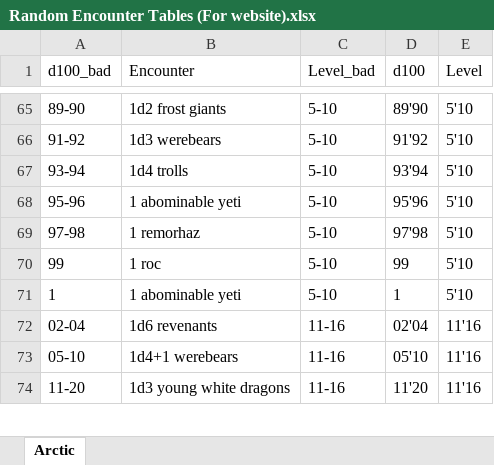
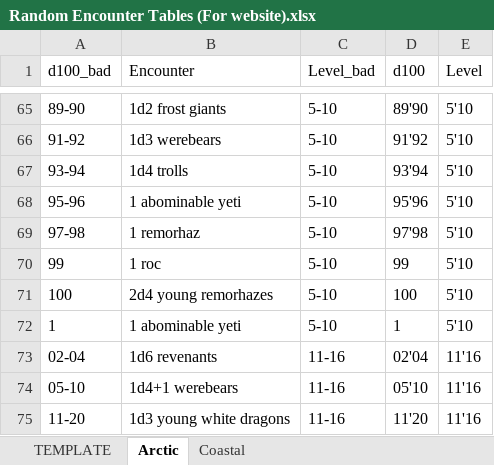
Before and after one commit to mikitz/wangte, an Excel workbook: Tools/Random Encounter Tables (For website).xlsx, sheet Arctic, drawn as a sheet; only a part is shown, gaps mark what is left out; values as stored, in another font and other column widths than the file's, no borders; charts and pictures not drawn; the diff names each change by its address in the sheet, - before the commit and + after, or states it on an @@ line.

```diff
--- a/Tools/Random Encounter Tables (For website).xlsx (sheet Arctic)
+++ b/Tools/Random Encounter Tables (For website).xlsx (sheet Arctic)
+sheet tab: TEMPLATE
+sheet tab: Coastal
+row 71: 100 | 2d4 young remorhazes | 5-10 | 100 | 5'10
```
Also changed, not shown: charts or pictures, 2 other files.
